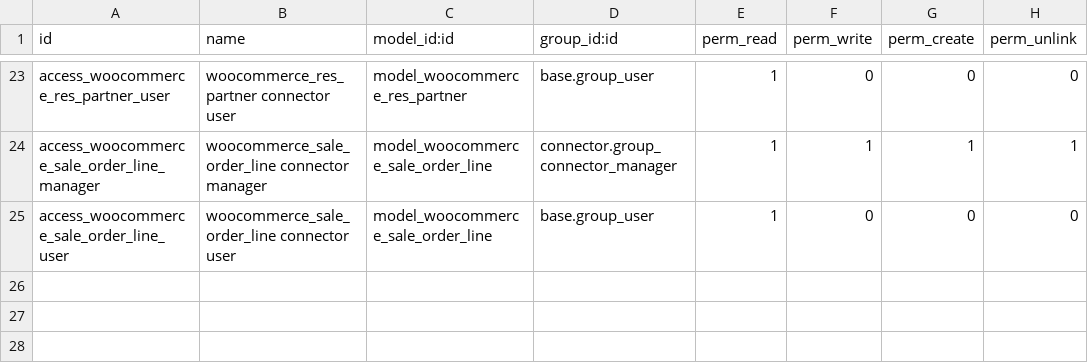
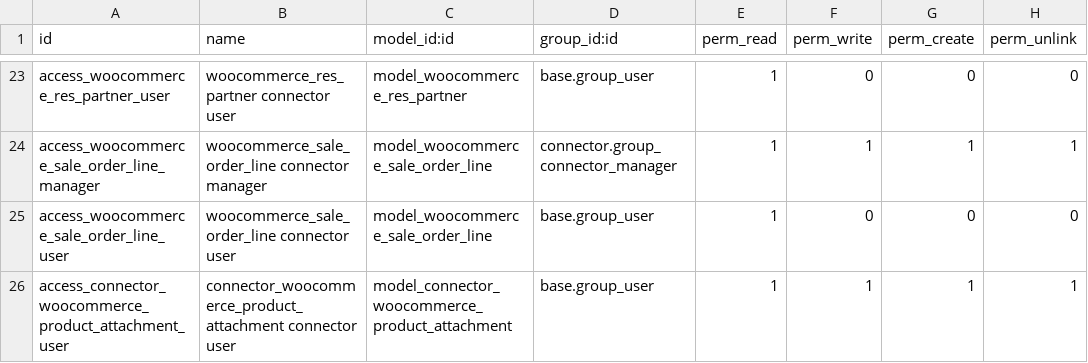
Before and after one commit to nuobit/odoo-addons, a CSV file: connector_woocommerce/security/ir.model.access.csv, drawn as a sheet; only a part is shown, gaps mark what is left out; the diff names each change by its address in the sheet, - before the commit and + after, or states it on an @@ line.

Commit message:
[REF] connector_woocommerce: move product attachment auxiliar fields from website_sale_extra_fields

```diff
--- a/connector_woocommerce/security/ir.model.access.csv
+++ b/connector_woocommerce/security/ir.model.access.csv
+row 26: access_connector_woocommerce_product_attachment_user | connector_woocommerce_product_attachment connector user | model_connector_woocommerce_product_attachment | base.group_user | 1 | 1 | 1 | 1
```
Also changed, not shown: 8 other files.
